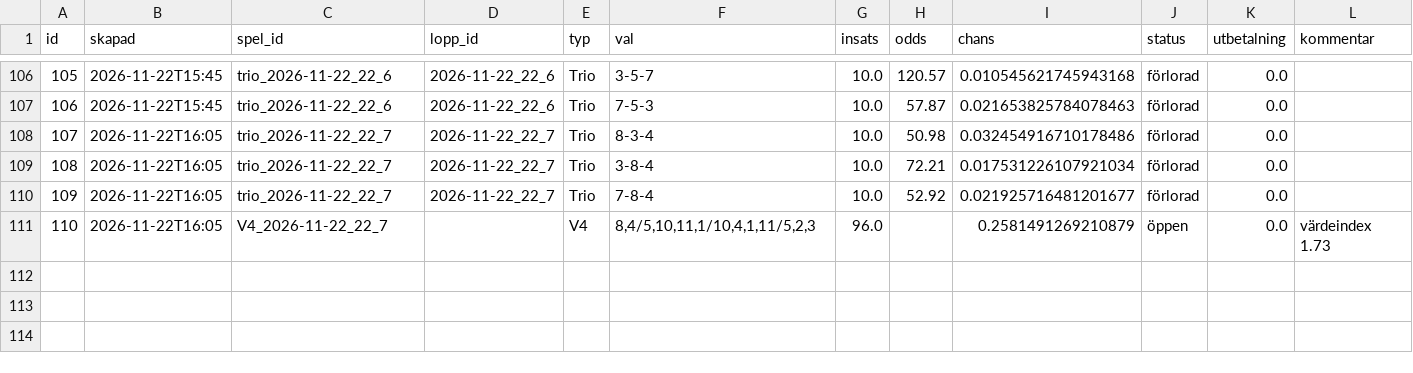
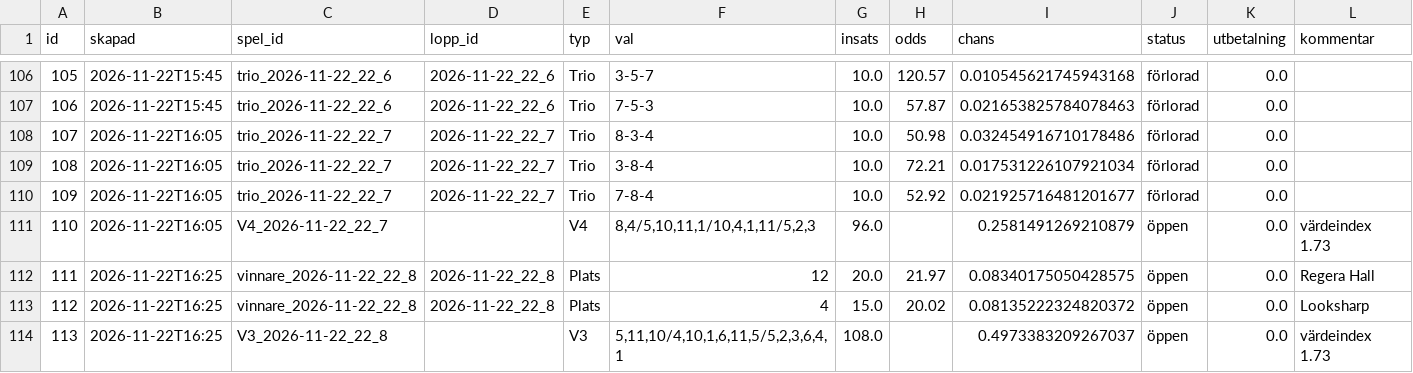
Before and after one commit to fredriklofsten/atg-bot, a CSV file: data/papperspel.csv, drawn as a sheet; only a part is shown, gaps mark what is left out; the diff names each change by its address in the sheet, - before the commit and + after, or states it on an @@ line.

```diff
--- a/data/papperspel.csv
+++ b/data/papperspel.csv
+row 112: 111 | 2026-11-22T16:25 | vinnare_2026-11-22_22_8 | 2026-11-22_22_8 | Plats | 12 | 20.0 | 21.97 | 0.08340175050428575 | öppen | 0.0 | Regera Hall
+row 113: 112 | 2026-11-22T16:25 | vinnare_2026-11-22_22_8 | 2026-11-22_22_8 | Plats | 4 | 15.0 | 20.02 | 0.08135222324820372 | öppen | 0.0 | Looksharp
+row 114: 113 | 2026-11-22T16:25 | V3_2026-11-22_22_8 |  | V3 | 5,11,10/4,10,1,6,11,5/5,2,3,6,4,1 | 108.0 |  | 0.4973383209267037 | öppen | 0.0 | värdeindex 1.73
```
Also changed, not shown: data/arena.csv, data/arena_chanser.csv, 10 other files.
